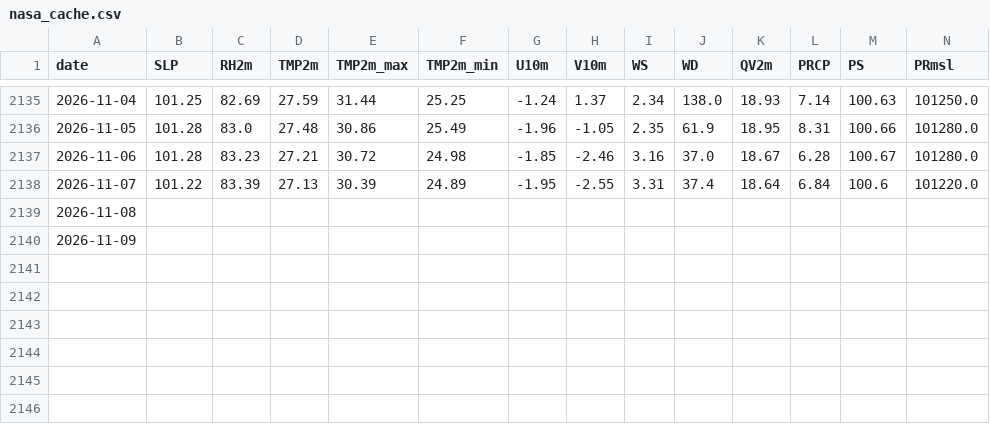
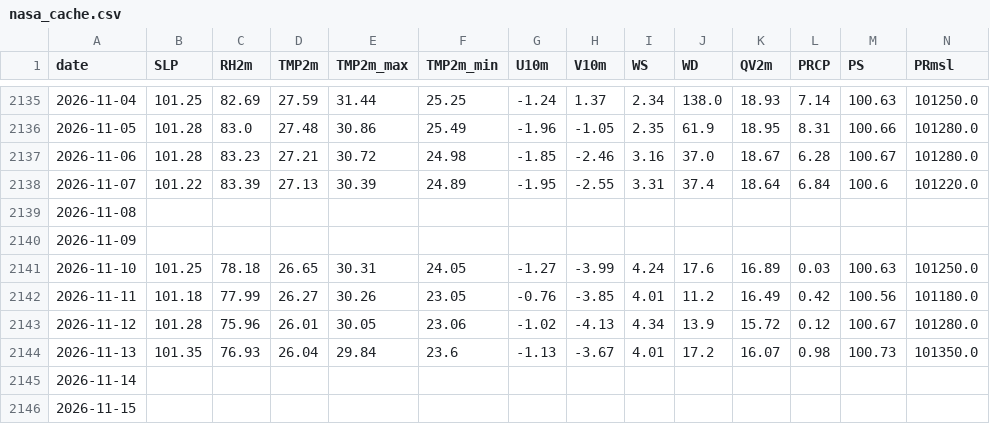
Before and after one commit to souravk03/HQNN-live-multicity, a CSV file: hqnn live pk/data/chennai/nasa_cache.csv, drawn as a sheet; only a part is shown, gaps mark what is left out; rows hold the shown columns only; the diff names each change by its address in the sheet, - before the commit and + after, or states it on an @@ line.

Commit message:
Daily HQNN live cycle — 2026-11-16T20:56:40

```diff
--- a/hqnn live pk/data/chennai/nasa_cache.csv
+++ b/hqnn live pk/data/chennai/nasa_cache.csv
+row 2141: 2026-11-10 | 101.25 | 78.18 | 26.65 | 30.31 | 24.05 | -1.27 | -3.99 | 4.24 | 17.6 | 16.89 | 0.03 | 100.63 | 101250.0
+row 2142: 2026-11-11 | 101.18 | 77.99 | 26.27 | 30.26 | 23.05 | -0.76 | -3.85 | 4.01 | 11.2 | 16.49 | 0.42 | 100.56 | 101180.0
+row 2143: 2026-11-12 | 101.28 | 75.96 | 26.01 | 30.05 | 23.06 | -1.02 | -4.13 | 4.34 | 13.9 | 15.72 | 0.12 | 100.67 | 101280.0
+row 2144: 2026-11-13 | 101.35 | 76.93 | 26.04 | 29.84 | 23.6 | -1.13 | -3.67 | 4.01 | 17.2 | 16.07 | 0.98 | 100.73 | 101350.0
+row 2145: 2026-11-14
+row 2146: 2026-11-15
```
Also changed, not shown: hqnn live pk/data/chennai/openmeteo_cache.csv, hqnn live pk/data/delhi/nasa_cache.csv, 54 other files.
